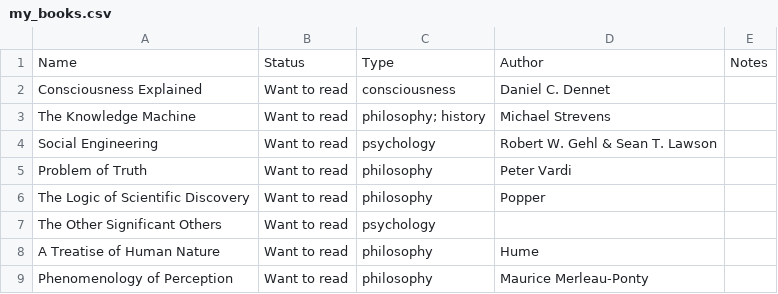
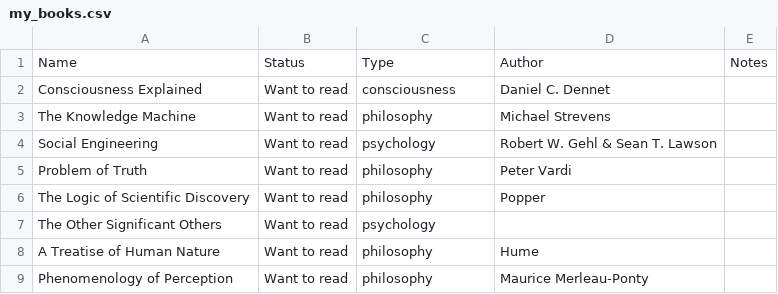
Before and after one commit to marimeireles/psychonautgirl, a CSV file: my_books.csv, drawn as a sheet; only a part is shown.

Commit message:
Update my_books.csv

```diff
--- a/my_books.csv
+++ b/my_books.csv
@@ -2,3 +2,3 @@ Name;Status;Type;Author;Notes
 Consciousness Explained;Want to read;consciousness;Daniel C. Dennet;
-The Knowledge Machine;Want to read;"philosophy; history";Michael Strevens;
+The Knowledge Machine;Want to read;philosophy;Michael Strevens;
 Social Engineering;Want to read;psychology;Robert W. Gehl & Sean T. Lawson;
```
